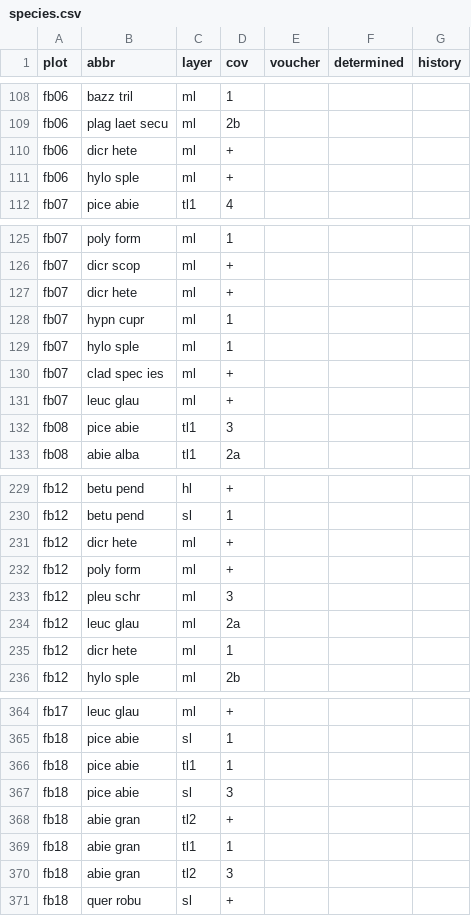
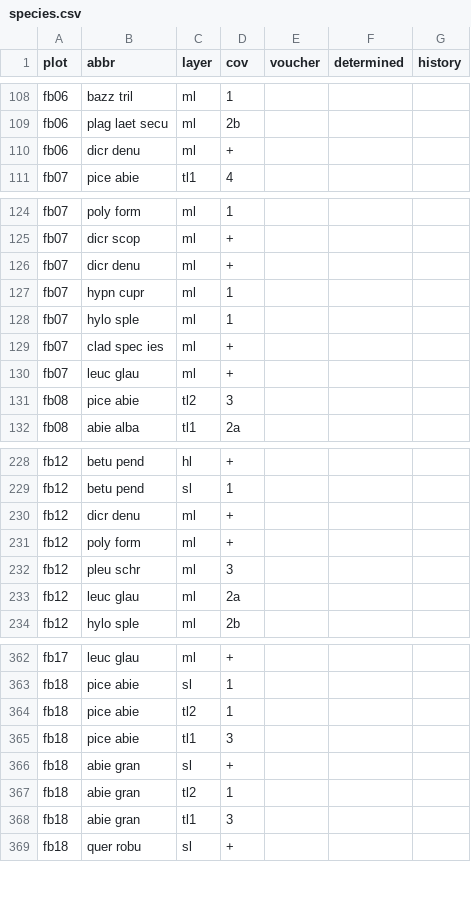
Before and after one commit to albinblaschka/vegsoup-data, a CSV file: edtwald dta/species.csv, drawn as a sheet; only a part is shown, gaps mark what is left out; the diff covers the shown part only.

Commit message:
corrected dicr hete to dicr denu

```diff
--- a/edtwald dta/species.csv
+++ b/edtwald dta/species.csv
@@ -109,4 +109,3 @@
 "fb06";"plag laet secu";"ml";"2b";;;
-"fb06";"dicr hete";"ml";"+";;;
-"fb06";"hylo sple";"ml";"+";;;
+"fb06";"dicr denu";"ml";"+";;;
 "fb07";"pice abie";"tl1";"4";;;
@@ -126,3 +125,3 @@
 "fb07";"dicr scop";"ml";"+";;;
-"fb07";"dicr hete";"ml";"+";;;
+"fb07";"dicr denu";"ml";"+";;;
 "fb07";"hypn cupr";"ml";"1";;;
@@ -131,3 +130,3 @@
 "fb07";"leuc glau";"ml";"+";;;
-"fb08";"pice abie";"tl1";"3";;;
+"fb08";"pice abie";"tl2";"3";;;
 "fb08";"abie alba";"tl1";"2a";;;
@@ -230,3 +229,3 @@
 "fb12";"betu pend";"sl";"1";;;
-"fb12";"dicr hete";"ml";"+";;;
+"fb12";"dicr denu";"ml";"+";;;
 "fb12";"poly form";"ml";"+";;;
@@ -234,3 +233,2 @@
 "fb12";"leuc glau";"ml";"2a";;;
-"fb12";"dicr hete";"ml";"1";;;
 "fb12";"hylo sple";"ml";"2b";;;
@@ -365,7 +363,7 @@
 "fb18";"pice abie";"sl";"1";;;
-"fb18";"pice abie";"tl1";"1";;;
-"fb18";"pice abie";"sl";"3";;;
-"fb18";"abie gran";"tl2";"+";;;
-"fb18";"abie gran";"tl1";"1";;;
-"fb18";"abie gran";"tl2";"3";;;
+"fb18";"pice abie";"tl2";"1";;;
+"fb18";"pice abie";"tl1";"3";;;
+"fb18";"abie gran";"sl";"+";;;
+"fb18";"abie gran";"tl2";"1";;;
+"fb18";"abie gran";"tl1";"3";;;
 "fb18";"quer robu";"sl";"+";;;
```
Also changed, not shown: 11 edited cells elsewhere in this file, 1 other file.
